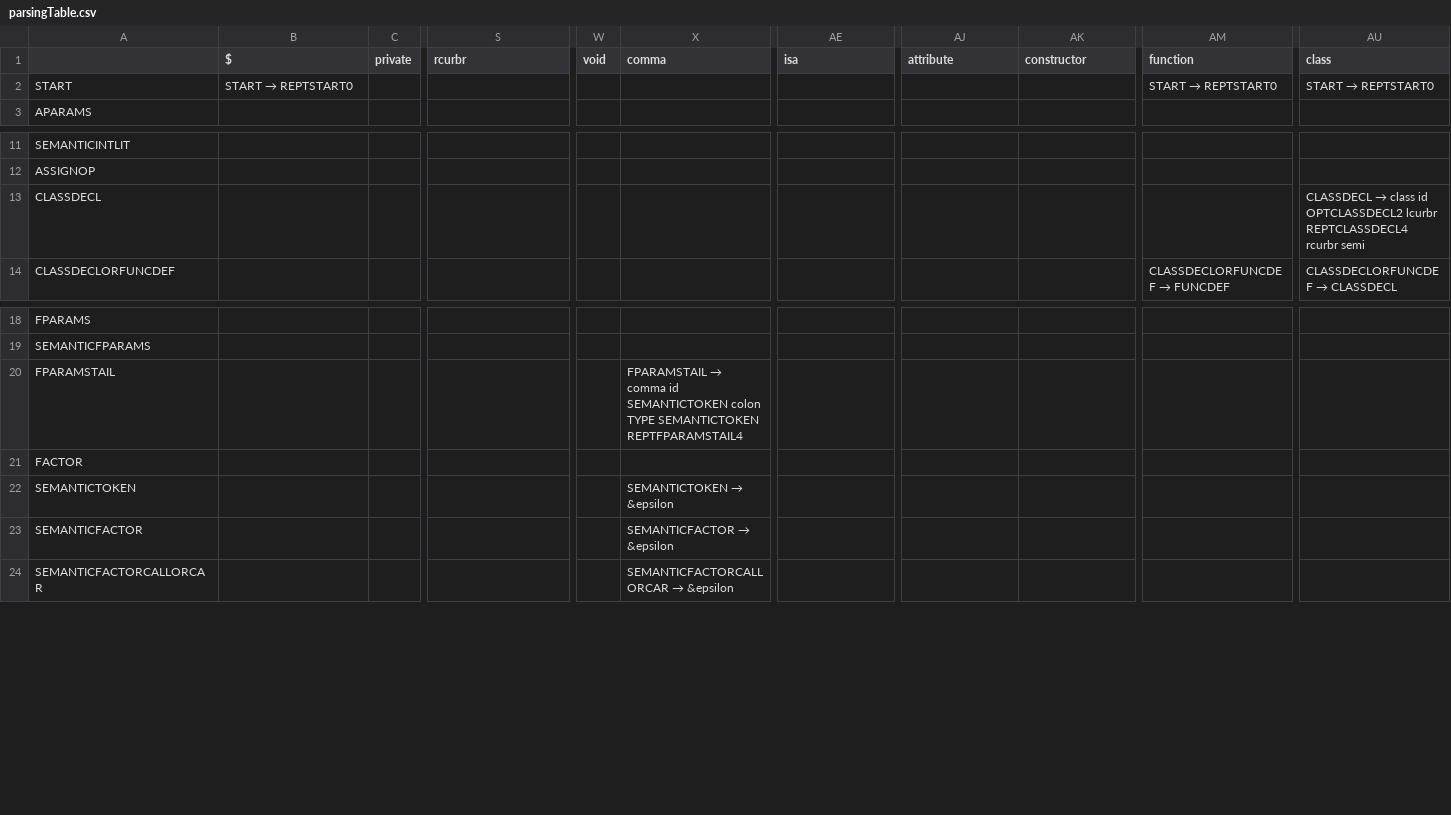
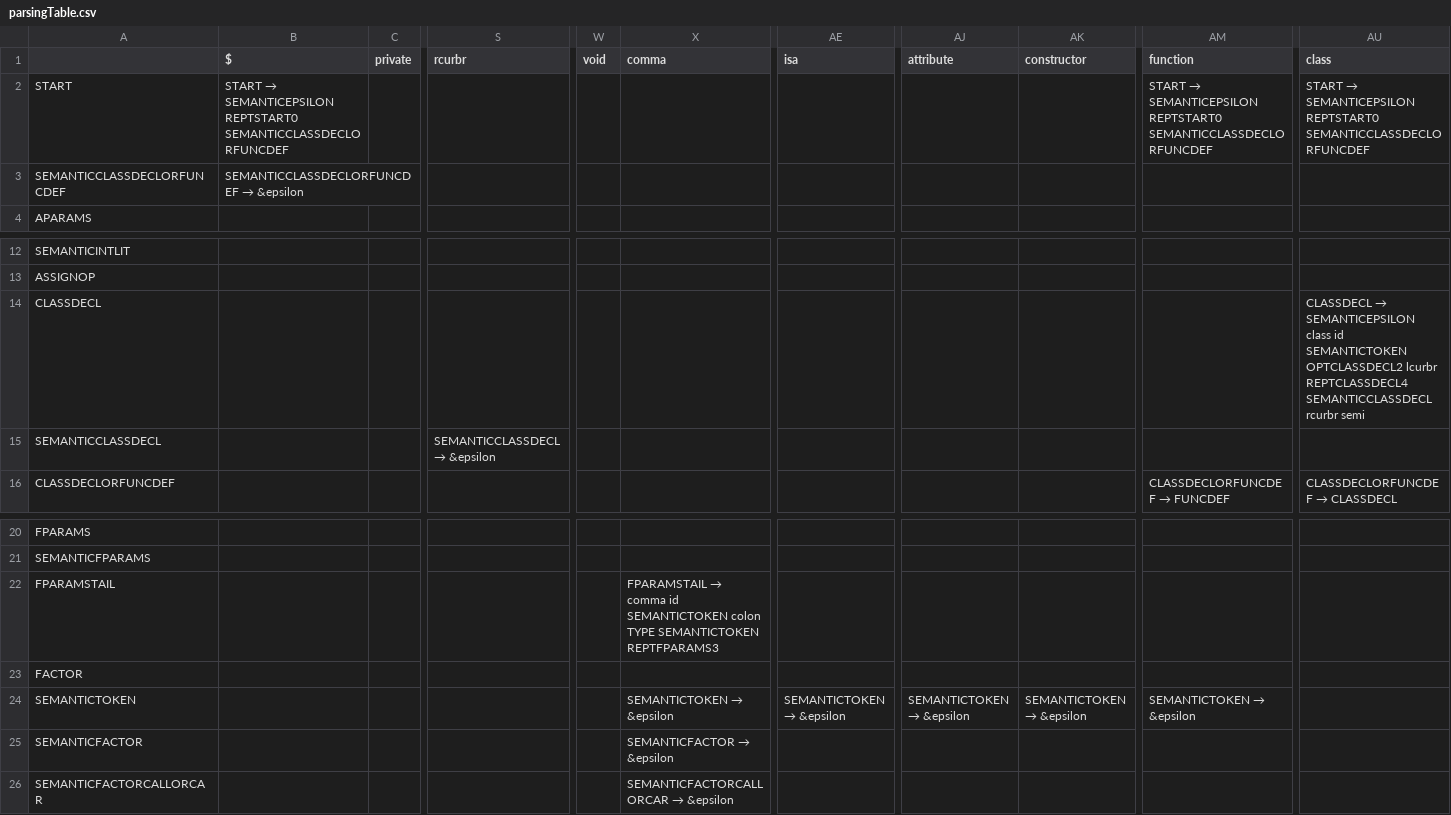
Before and after one commit to Andre-Ibrahim/COMP-442, a CSV file: src/syntactical_analysis/parsingTable.csv, drawn as a sheet; only a part is shown, gaps mark what is left out; addresses are those after the commit; rows hold the shown columns only; the diff covers the shown part only; the diff names each change by its address in the sheet, - before the commit and + after, or states it on an @@ line.

```diff
--- a/src/syntactical_analysis/parsingTable.csv
+++ b/src/syntactical_analysis/parsingTable.csv
@@ B2 ($): START → REPTSTART0 → START → SEMANTICEPSILON REPTSTART0 SEMANTICCLASSDECLORFUNCDEF @@
@@ AM2 (function): START → REPTSTART0 → START → SEMANTICEPSILON REPTSTART0 SEMANTICCLASSDECLORFUNCDEF @@
@@ AU2 (class): START → REPTSTART0 → START → SEMANTICEPSILON REPTSTART0 SEMANTICCLASSDECLORFUNCDEF @@
+row 3: SEMANTICCLASSDECLORFUNCDEF | SEMANTICCLASSDECLORFUNCDEF → &epsilon
@@ AU14 (class): CLASSDECL → class id OPTCLASSDECL2 lcurbr REPTCLASSDECL4 rcurbr semi → CLASSDECL → SEMANTICEPSILON class id SEMANTICTOKEN OPTCLASSDECL2 lcurbr REPTCLASSDECL4 SEMANTICCLASSDECL rcurbr semi @@
+row 15: SEMANTICCLASSDECL |  |  | SEMANTICCLASSDECL → &epsilon
-X22 (comma): …TYPE SEMANTICTOKEN REPTFPARAMSTAIL4
+X22 (comma): …TYPE SEMANTICTOKEN REPTFPARAMS3
@@ AE24 (isa): (empty) → SEMANTICTOKEN → &epsilon @@
@@ AJ24 (attribute): (empty) → SEMANTICTOKEN → &epsilon @@
@@ AK24 (constructor): (empty) → SEMANTICTOKEN → &epsilon @@
@@ AM24 (function): (empty) → SEMANTICTOKEN → &epsilon @@
```
Also changed, not shown: 3 added rows, 3 removed rows and 21 edited cells elsewhere in this file, 5 other files.
